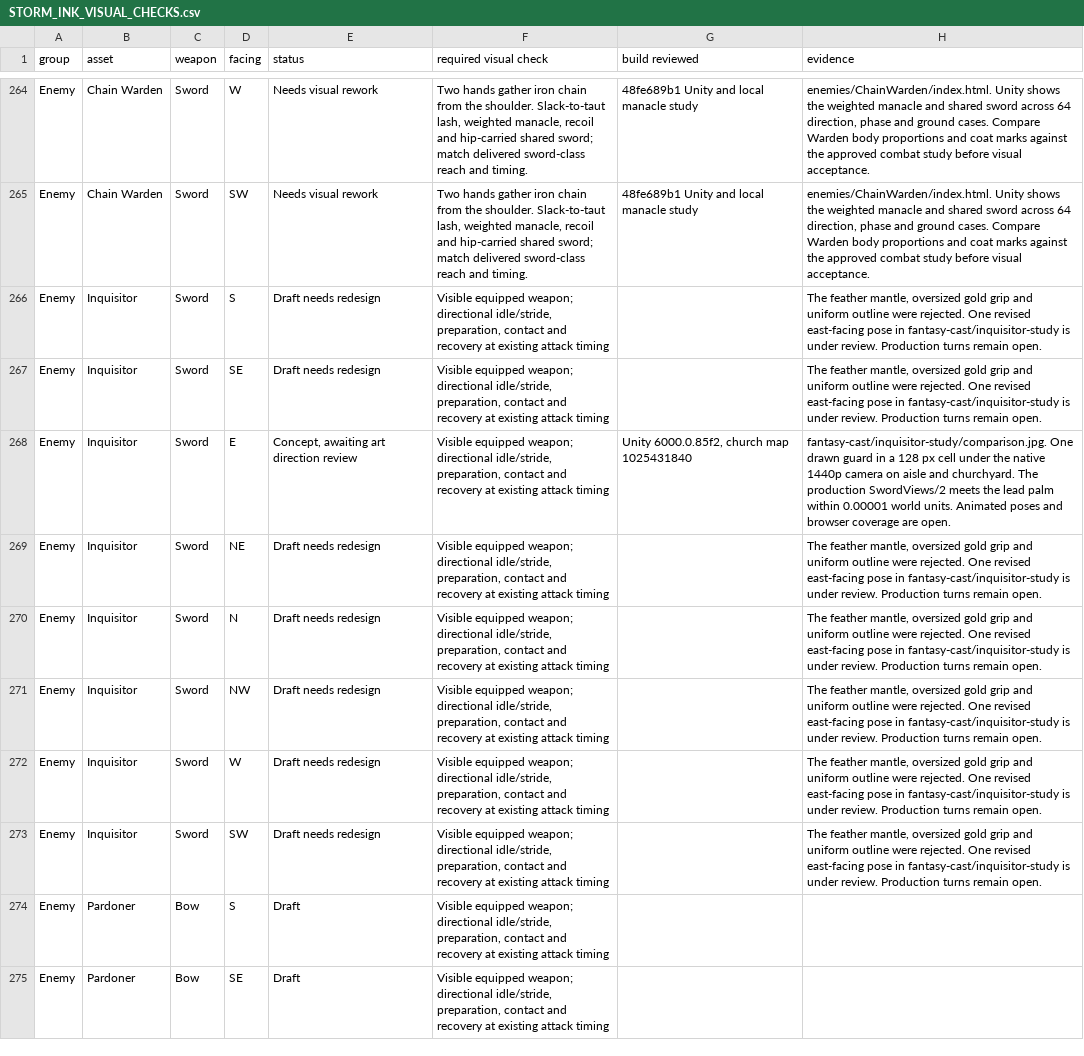
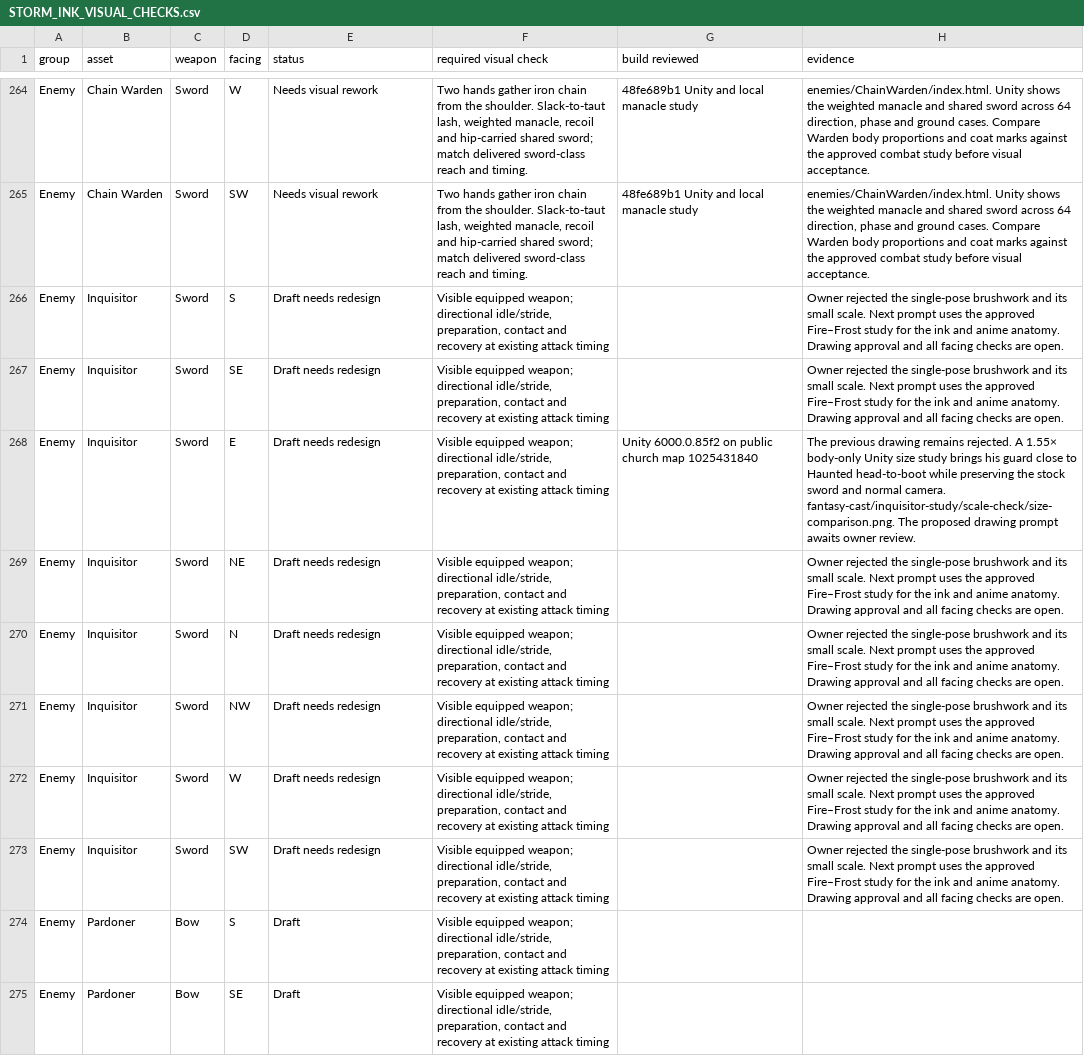
Before and after one commit to Nevanyte/RogueHalla, a CSV file: docs/art/STORM_INK_VISUAL_CHECKS.csv, drawn as a sheet; only a part is shown, gaps mark what is left out; the diff names each change by its address in the sheet, - before the commit and + after, or states it on an @@ line.

Commit message:
Reject undersized Inquisitor study and measure a full-height guard

```diff
--- a/docs/art/STORM_INK_VISUAL_CHECKS.csv
+++ b/docs/art/STORM_INK_VISUAL_CHECKS.csv
-H266:H267 (evidence): The feather mantle, oversized gold grip and uniform outline were rejected. One revised east-facing pose in fantasy-cast/inquisitor-study is under review. Production turns remain open.
+H266:H267 (evidence): Owner rejected the single-pose brushwork and its small scale. Next prompt uses the approved Fire–Frost study for the ink and anime anatomy. Drawing approval and all facing checks are open.
-E268 (status): Concept, awaiting art direction review
+E268 (status): Draft needs redesign
-G268 (build reviewed): Unity 6000.0.85f2, church map 1025431840
+G268 (build reviewed): Unity 6000.0.85f2 on public church map 1025431840
-H268 (evidence): fantasy-cast/inquisitor-study/comparison.jpg. One drawn guard in a 128 px cell under the native 1440p camera on aisle and churchyard. The production SwordViews/2 meets the lead palm within 0.00001 world units. Animated poses and browser coverage are open.
+H268 (evidence): The previous drawing remains rejected. A 1.55× body-only Unity size study brings his guard close to Haunted head-to-boot while preserving the stock sword and normal camera. fantasy-cast/inquisitor-study/scale-check/size-comparison.png. The proposed drawing prompt awaits owner review.
-H269:H273 (evidence): The feather mantle, oversized gold grip and uniform outline were rejected. One revised east-facing pose in fantasy-cast/inquisitor-study is under review. Production turns remain open.
+H269:H273 (evidence): Owner rejected the single-pose brushwork and its small scale. Next prompt uses the approved Fire–Frost study for the ink and anime anatomy. Drawing approval and all facing checks are open.
```
Also changed, not shown: 2 other files.
